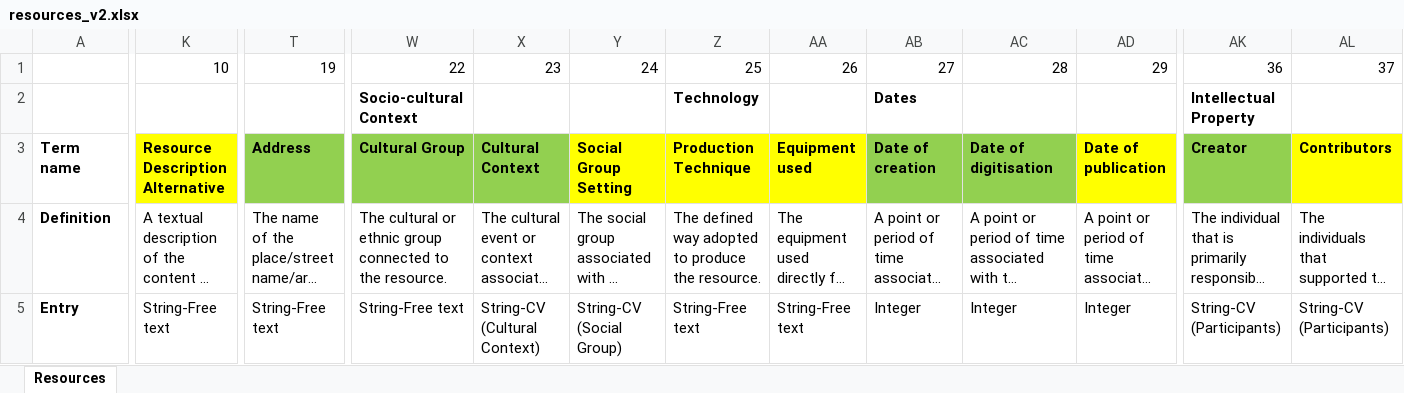
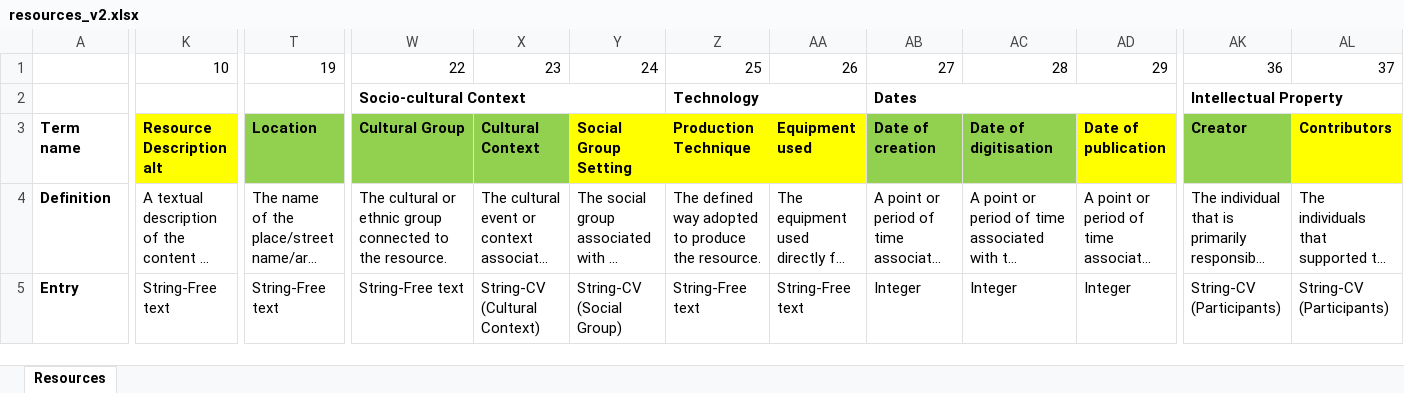
Before and after one commit to ImaginingFutures/metadata-schema, an Excel workbook: xlsx/resources_v2.xlsx, sheet Resources, drawn as a sheet; only a part is shown, gaps mark what is left out; long unchanged cells end in …; values as stored, in another font and other column widths than the file's, no borders; the diff covers the shown part only; the diff names each change by its address in the sheet, - before the commit and + after, or states it on an @@ line.

```diff
--- a/xlsx/resources_v2.xlsx (sheet Resources)
+++ b/xlsx/resources_v2.xlsx (sheet Resources)
+W2:Y2 merged
+Z2:AA2 merged
+AB2:AD2 merged
+AK2:AL2 merged
-K3: Resource Description Alternative
+K3: Resource Description alt
-T3: Address
+T3: Location
```
Also changed, not shown: merged cells elsewhere in this sheet, 10 other files.
